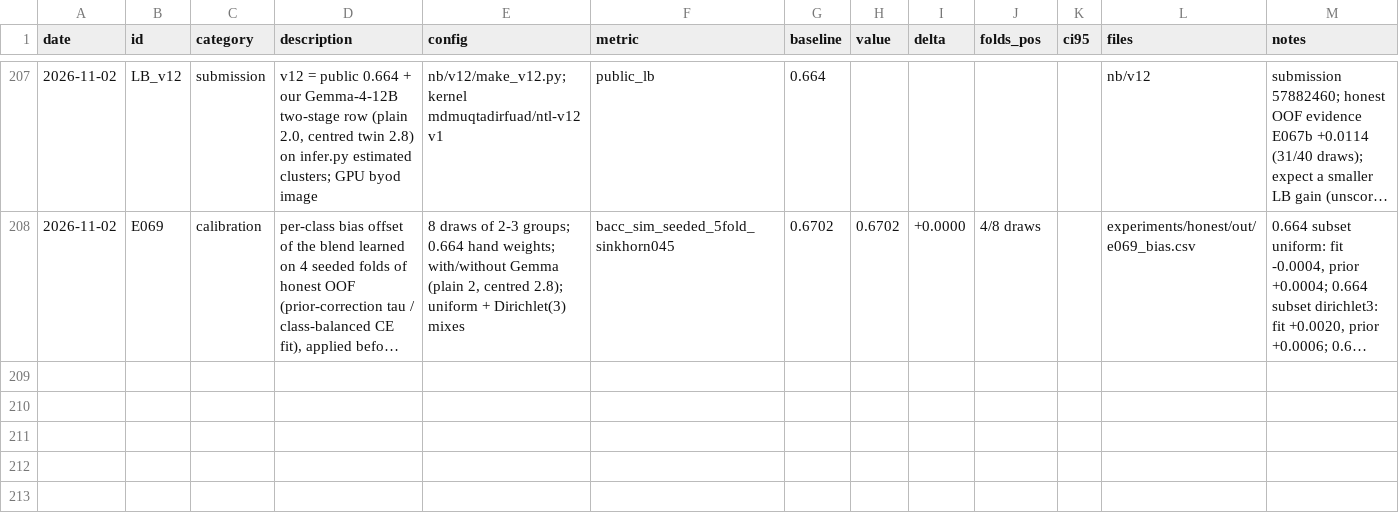
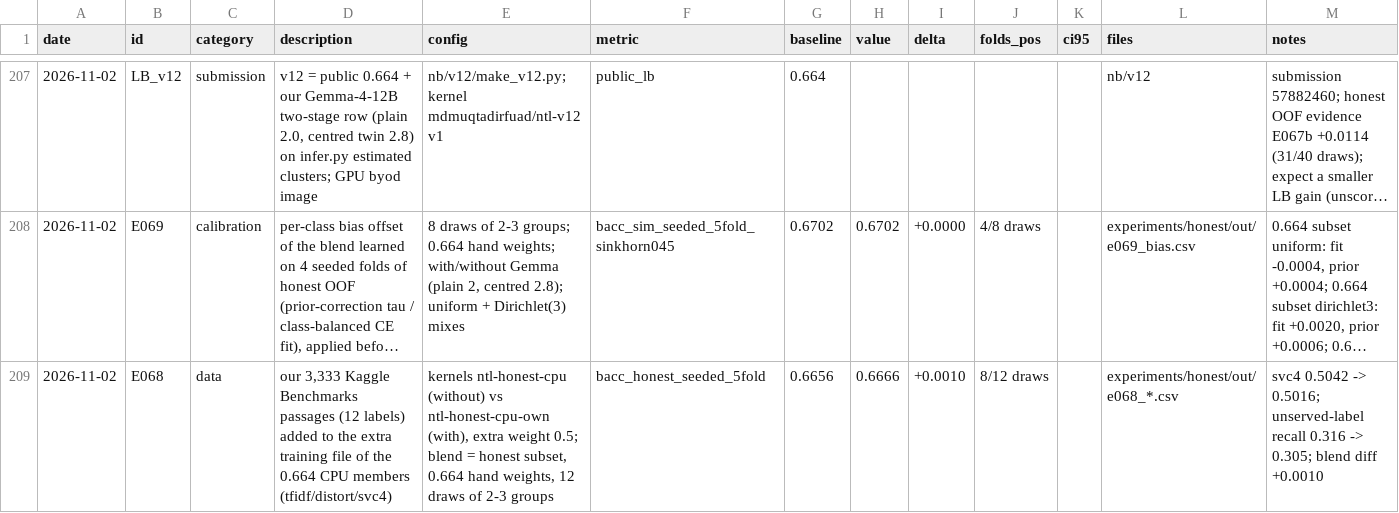
Before and after one commit to md-muqtadir-fuad/name-that-llm, a CSV file: paper/experiments.csv, drawn as a sheet; only a part is shown, gaps mark what is left out; long unchanged cells end in …; the diff names each change by its address in the sheet, - before the commit and + after, or states it on an @@ line.

```diff
--- a/paper/experiments.csv
+++ b/paper/experiments.csv
+row 209: 2026-11-02 | E068 | data | our 3,333 Kaggle Benchmarks passages (12 labels) added to the extra training file of the 0.664 CPU members (tfidf/distort/svc4) | kernels ntl-honest-cpu (without) vs ntl-honest-cpu-own (with), extra weight 0.5; blend = honest subset, 0.664 hand weights, 12 draws of 2-3 groups | bacc_honest_seeded_5fold | 0.6656 | 0.6666 | +0.0010 | 8/12 draws |  | experiments/honest/out/e068_*.csv | svc4 0.5042 -> 0.5016; unserved-label recall 0.316 -> 0.305; blend diff +0.0010
```
Also changed, not shown: paper/activity_log.csv, 3 other files.
